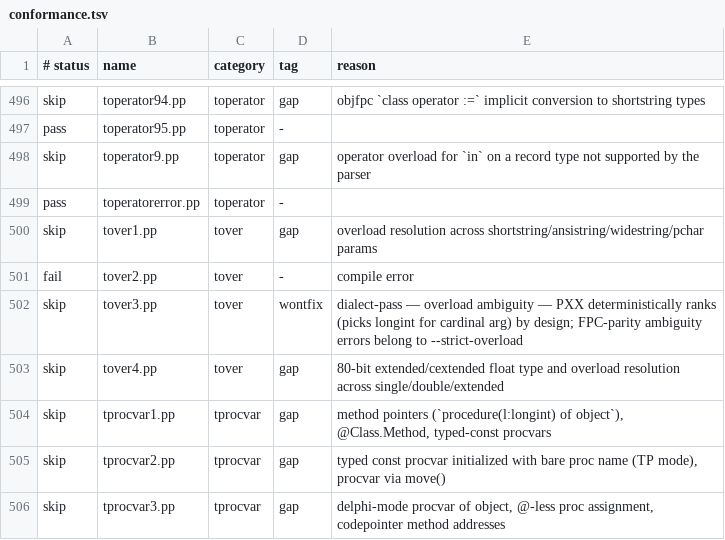
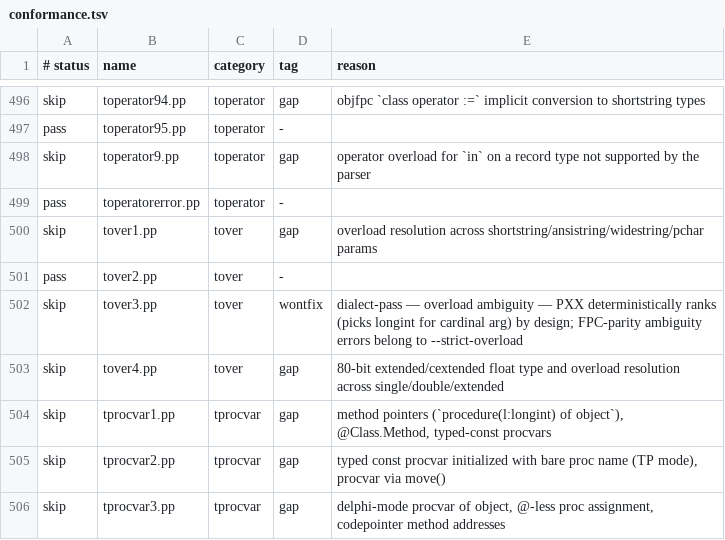
Before and after one commit to yoctobyte/pxx, a TSV file: devdocs/progress/tstate/conformance.tsv, drawn as a sheet; only a part is shown, gaps mark what is left out.

```diff
--- a/devdocs/progress/tstate/conformance.tsv
+++ b/devdocs/progress/tstate/conformance.tsv
@@ -500,3 +500,3 @@ pass	toperatorerror.pp	toperator	-
 skip	tover1.pp	tover	gap	overload resolution across shortstring/ansistring/widestring/pchar params
-fail	tover2.pp	tover	-	compile error
+pass	tover2.pp	tover	-	
 skip	tover3.pp	tover	wontfix	dialect-pass — overload ambiguity — PXX deterministically ranks (picks longint for cardinal arg) by design; FPC-parity ambiguity errors belong to --strict-overload
```
Also changed, not shown: devdocs/progress/tstate/bench.tsv, 1 other file.
